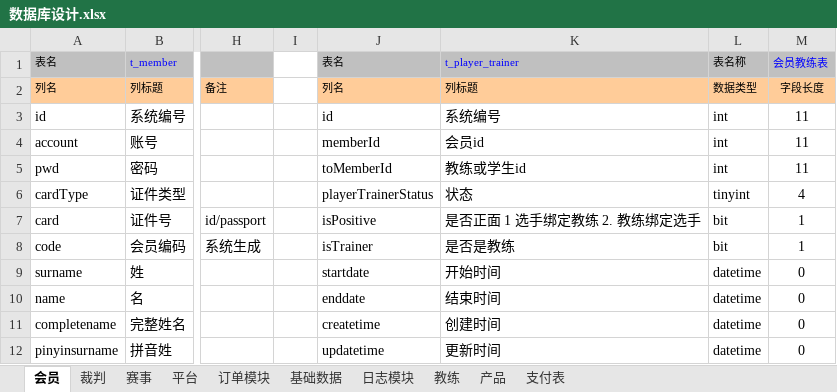
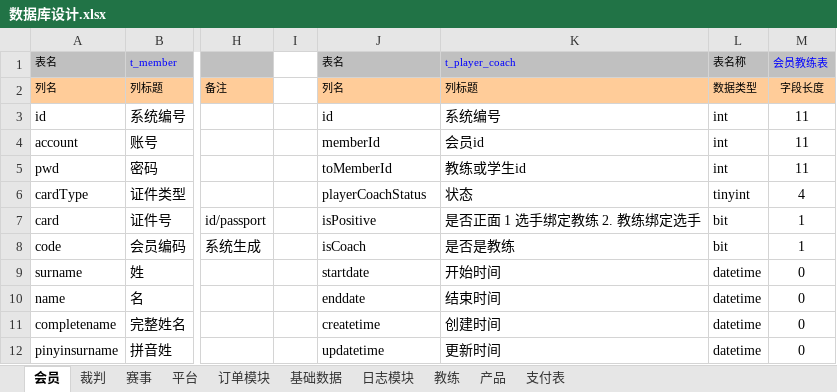
Before and after one commit to huxuanchenxy/nsda, an Excel workbook: doc/数据库设计.xlsx, sheet 会员, drawn as a sheet; only a part is shown, gaps mark what is left out; values as stored, in another font and other column widths than the file's, no borders; the diff names each change by its address in the sheet, - before the commit and + after, or states it on an @@ line.

```diff
--- a/doc/数据库设计.xlsx (sheet 会员)
+++ b/doc/数据库设计.xlsx (sheet 会员)
-K1: t_player_trainer
+K1: t_player_coach
-J6: playerTrainerStatus
+J6: playerCoachStatus
-J8: isTrainer
+J8: isCoach
```
Also changed, not shown: sheet 赛事, 43 other files.
